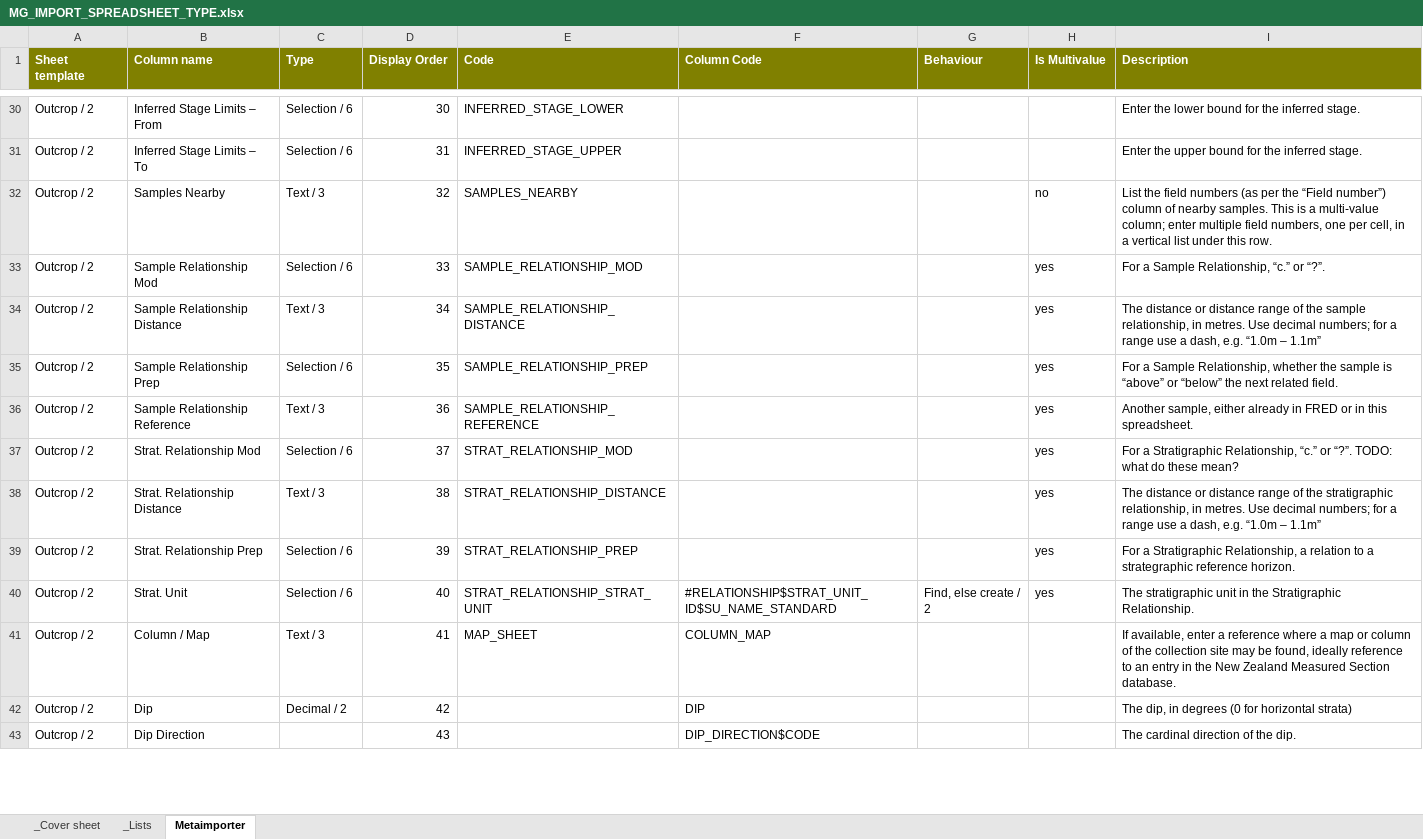
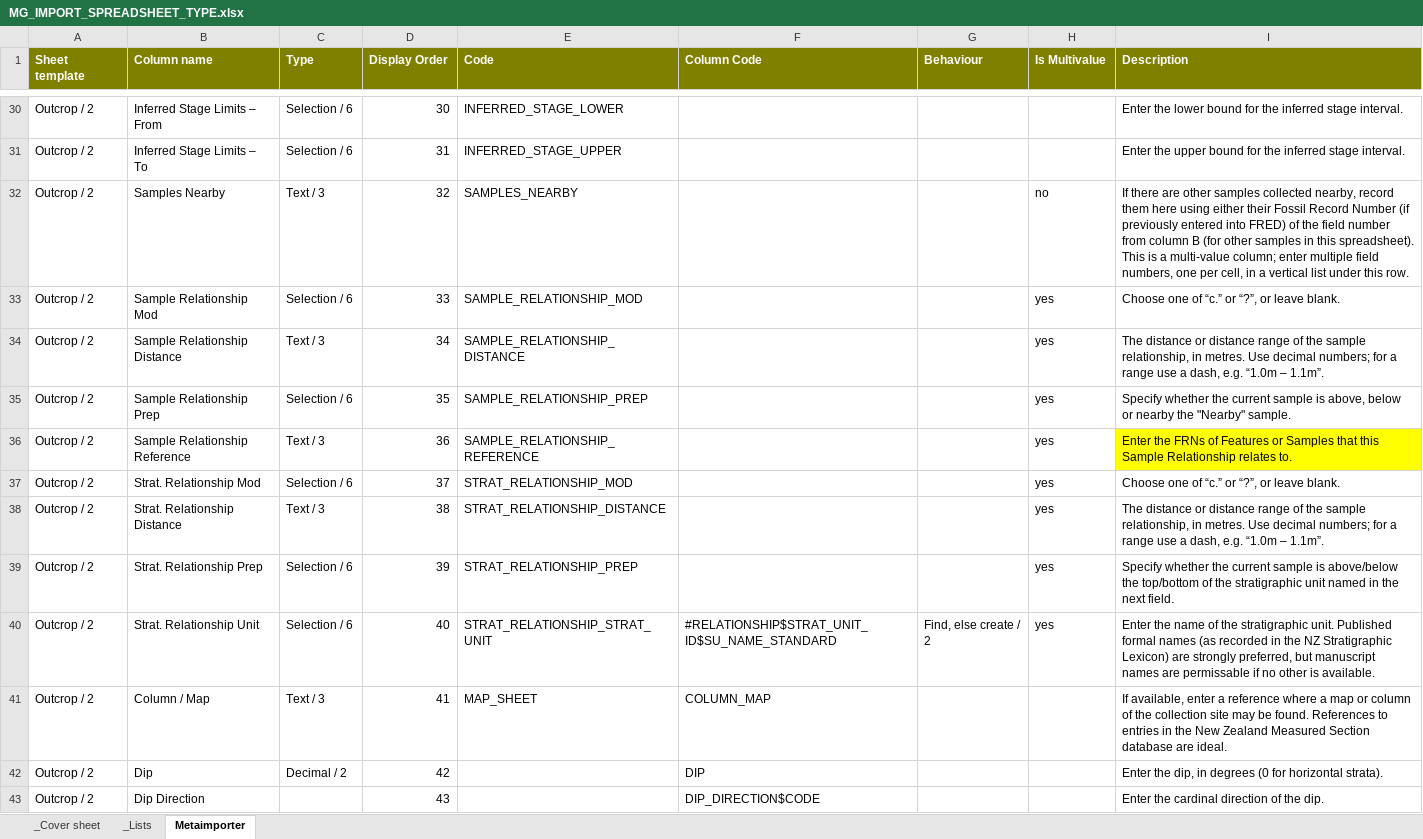
Before and after one commit to taurus2819/FRED, an Excel workbook: doc/importer/MG_IMPORT_SPREADSHEET_TYPE.xlsx, sheet Metaimporter, drawn as a sheet; only a part is shown, gaps mark what is left out; values as stored, in another font and other column widths than the file's, no borders; the diff covers the shown part only; the diff names each change by its address in the sheet, - before the commit and + after, or states it on an @@ line.

Commit message:
PDB-225: updates from Chris applied.
git-svn-id: file:///repo/applications/FRED/branches/mikevdg_importer@45633 976ac4c7-77c1-46cc-9d05-16a3bd20634c

```diff
--- a/doc/importer/MG_IMPORT_SPREADSHEET_TYPE.xlsx (sheet Metaimporter)
+++ b/doc/importer/MG_IMPORT_SPREADSHEET_TYPE.xlsx (sheet Metaimporter)
-I30 (Description): …the inferred stage.
+I30 (Description): …the inferred stage interval.
-I31 (Description): …the inferred stage.
+I31 (Description): …the inferred stage interval.
-I32 (Description): List the field numbers (as per the “Field number”) column of nearby samples. This is…
+I32 (Description): If there are other samples collected nearby, record them here using either their Fossil Record Number (if previously entered into FRED) of the field number from column B (for other samples in this spreadsheet). This is…
-I33 (Description): For a Sample Relationship, “c.” or “?”.
+I33 (Description): Choose one of “c.” or “?”, or leave blank.
-I34 (Description): …“1.0m – 1.1m”
+I34 (Description): …“1.0m – 1.1m”.
-I35 (Description): For a Sample Relationship, whether the sample is “above” or “below” the next related field.
+I35 (Description): Specify whether the current sample is above, below or nearby the "Nearby" sample.
-I36 (Description): Another sample, either already in FRED or in this spreadsheet.
+I36 (Description): Enter the FRNs of Features or Samples that this Sample Relationship relates to.
-I36 fill: none
+I36 fill: #FFFF00
-I37 (Description): For a Stratigraphic Relationship, “c.” or “?”. TODO: what do these mean?
+I37 (Description): Choose one of “c.” or “?”, or leave blank.
-I38 (Description): …of the stratigraphic relationship, in metres. Use decimal numbers; for a range use a dash, e.g. “1.0m – 1.1m”
+I38 (Description): …of the sample relationship, in metres. Use decimal numbers; for a range use a dash, e.g. “1.0m – 1.1m”.
-I39 (Description): For a Stratigraphic Relationship, a relation to a strategraphic reference horizon.
+I39 (Description): Specify whether the current sample is above/below the top/bottom of the stratigraphic unit named in the next field.
-B40 (Column name): Strat. Unit
+B40 (Column name): Strat. Relationship Unit
-I40 (Description): The stratigraphic unit in the Stratigraphic Relationship.
+I40 (Description): Enter the name of the stratigraphic unit. Published formal names (as recorded in the NZ Stratigraphic Lexicon) are strongly preferred, but manuscript names are permissable if no other is available.
-I41 (Description): …may be found, ideally reference to an entry in the New Zealand Measured Section database.
+I41 (Description): …may be found. References to entries in the New Zealand Measured Section database are ideal.
-I42 (Description): The dip, in degrees (0 for horizontal strata)
+I42 (Description): Enter the dip, in degrees (0 for horizontal strata).
-I43 (Description): The cardinal direction of the dip.
+I43 (Description): Enter the cardinal direction of the dip.
```
Also changed, not shown: 69 edited cells and cell formats elsewhere in this sheet.
